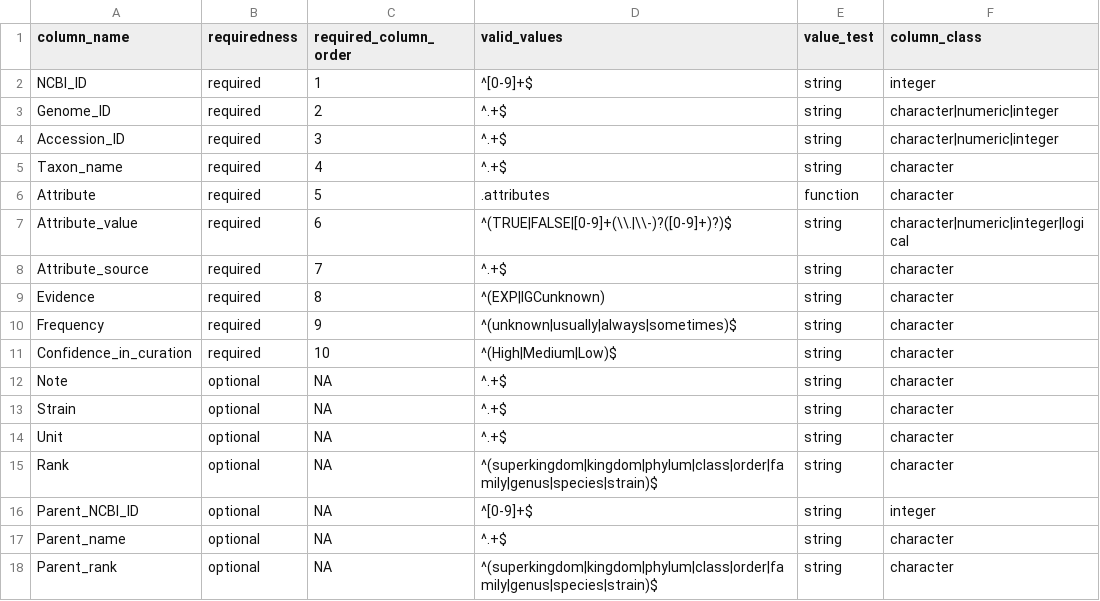
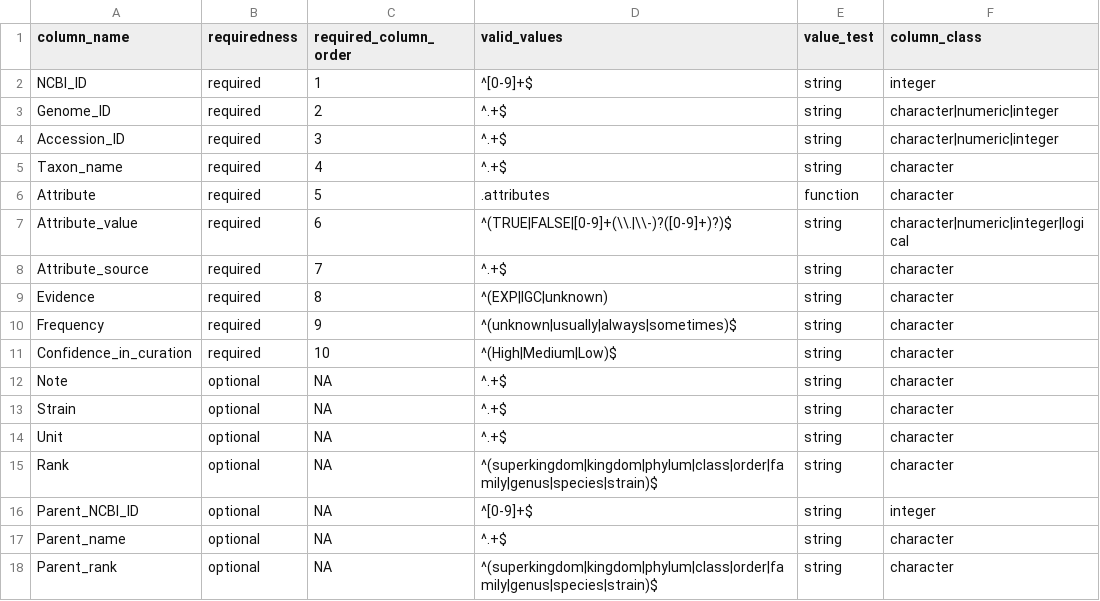
Before and after one commit to waldronlab/bugphyzz, a TSV file: inst/extdata/template.tsv, drawn as a sheet.

Commit message:
Update template.tsv

```diff
--- a/inst/extdata/template.tsv
+++ b/inst/extdata/template.tsv
@@ -8,3 +8,3 @@ Attribute_value	required	6	^(TRUE|FALSE|[0-9]+(\\.|\\-)?([0-9]+)?)$	string	chara
 Attribute_source	required	7	^.+$	string	character
-Evidence	required	8	^(EXP|IGCunknown)	string	character
+Evidence	required	8	^(EXP|IGC|unknown)	string	character
 Frequency	required	9	^(unknown|usually|always|sometimes)$	string	character
```
